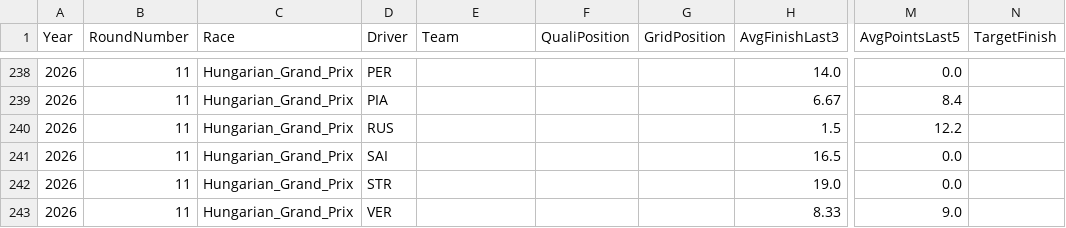
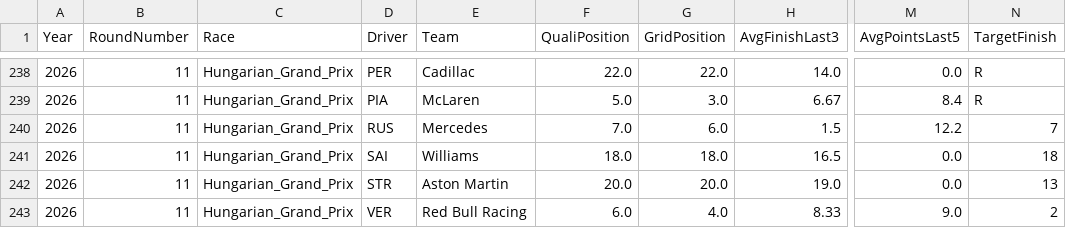
Before and after one commit to Mohandas-KJ/Slipstream-Oracle, a CSV file: outputs/oracle_v2.csv, drawn as a sheet; only a part is shown, gaps mark what is left out; the diff covers the shown part only; the diff names each change by its address in the sheet, - before the commit and + after, or states it on an @@ line.

```diff
--- a/outputs/oracle_v2.csv
+++ b/outputs/oracle_v2.csv
-E238 (Team): (empty)
+E238 (Team): Cadillac
-F238 (QualiPosition): (empty)
+F238 (QualiPosition): 22.0
-G238 (GridPosition): (empty)
+G238 (GridPosition): 22.0
-N238:N239 (TargetFinish): (empty)
+N238:N239 (TargetFinish): R
-E239 (Team): (empty)
+E239 (Team): McLaren
-F239 (QualiPosition): (empty)
+F239 (QualiPosition): 5.0
-G239 (GridPosition): (empty)
+G239 (GridPosition): 3.0
-E240 (Team): (empty)
+E240 (Team): Mercedes
-F240 (QualiPosition): (empty)
+F240 (QualiPosition): 7.0
-G240 (GridPosition): (empty)
+G240 (GridPosition): 6.0
-N240 (TargetFinish): (empty)
+N240 (TargetFinish): 7
-E241 (Team): (empty)
+E241 (Team): Williams
-F241 (QualiPosition): (empty)
+F241 (QualiPosition): 18.0
-G241 (GridPosition): (empty)
+G241 (GridPosition): 18.0
-N241 (TargetFinish): (empty)
+N241 (TargetFinish): 18
-E242 (Team): (empty)
+E242 (Team): Aston Martin
-F242 (QualiPosition): (empty)
+F242 (QualiPosition): 20.0
-G242 (GridPosition): (empty)
+G242 (GridPosition): 20.0
-N242 (TargetFinish): (empty)
+N242 (TargetFinish): 13
-E243 (Team): (empty)
+E243 (Team): Red Bull Racing
-F243 (QualiPosition): (empty)
+F243 (QualiPosition): 6.0
-G243 (GridPosition): (empty)
+G243 (GridPosition): 4.0
-N243 (TargetFinish): (empty)
+N243 (TargetFinish): 2
```
Also changed, not shown: 64 edited cells elsewhere in this file, outputs/oracle_v1.csv, outputs/random_forest_predictions.csv, 8 other files.
